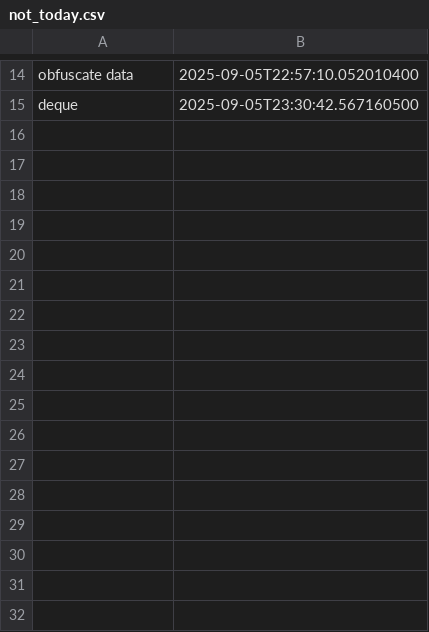
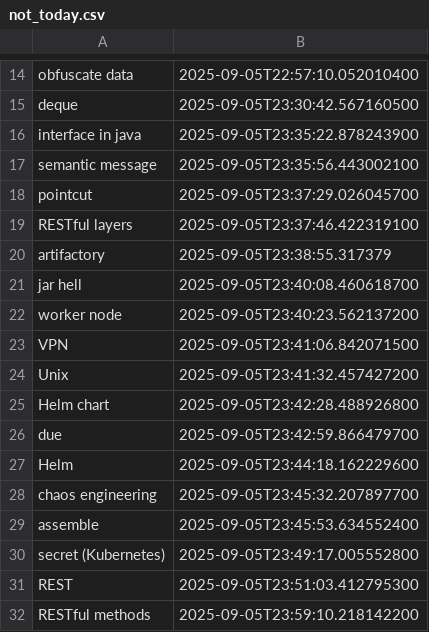
Before and after one commit to wishpath/one-liners, a CSV file: src/main/java/org/sa/storage/not_today.csv, drawn as a sheet; only a part is shown, gaps mark what is left out.

```diff
--- a/src/main/java/org/sa/storage/not_today.csv
+++ b/src/main/java/org/sa/storage/not_today.csv
@@ -15 +15,18 @@ obfuscate data,2025-09-05T22:57:10.052010400
 deque,2025-09-05T23:30:42.567160500
+interface in java,2025-09-05T23:35:22.878243900
+semantic message,2025-09-05T23:35:56.443002100
+pointcut,2025-09-05T23:37:29.026045700
+RESTful layers,2025-09-05T23:37:46.422319100
+artifactory,2025-09-05T23:38:55.317379
+jar hell,2025-09-05T23:40:08.460618700
+worker node,2025-09-05T23:40:23.562137200
+VPN,2025-09-05T23:41:06.842071500
+Unix,2025-09-05T23:41:32.457427200
+Helm chart,2025-09-05T23:42:28.488926800
+due,2025-09-05T23:42:59.866479700
+Helm,2025-09-05T23:44:18.162229600
+chaos engineering,2025-09-05T23:45:32.207897700
+assemble,2025-09-05T23:45:53.634552400
+secret (Kubernetes),2025-09-05T23:49:17.005552800
+REST,2025-09-05T23:51:03.412795300
+RESTful methods,2025-09-05T23:59:10.218142200
```
Also changed, not shown: src/main/java/org/sa/storage/attempted_answers.csv, src/main/java/org/sa/storage/instructions.csv, 3 other files.
